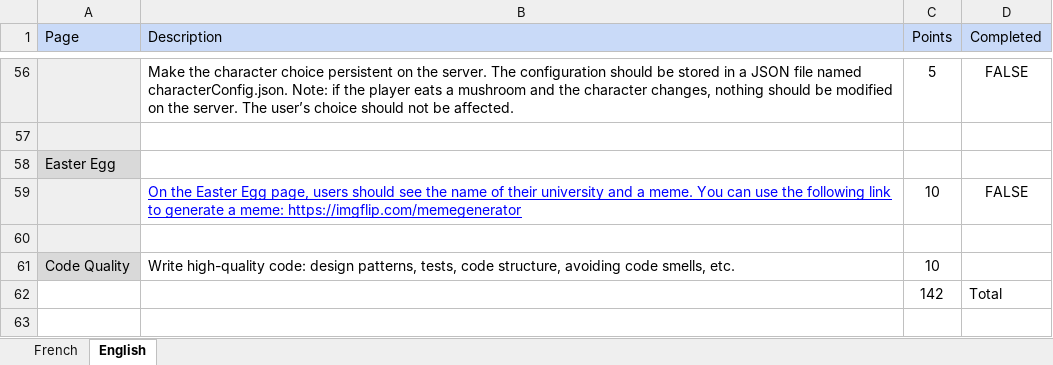
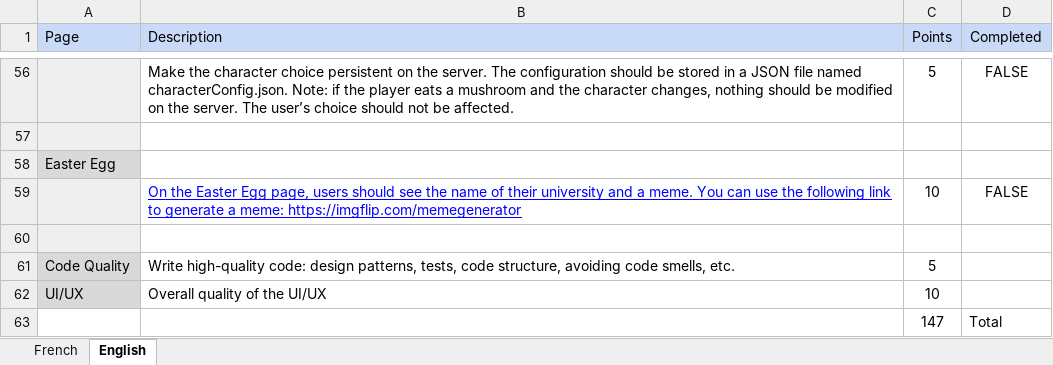
Before and after one commit to ThierryBeaulieu/CSGames_Web_2026, an Excel workbook: Correction CSGames.xlsx, sheet English, drawn as a sheet; only a part is shown, gaps mark what is left out; values as stored, in another font and other column widths than the file's, no borders; charts and pictures not drawn; removed rows and columns are numbered as before the commit, all else as after; the diff names each change by its address in the sheet, - before the commit and + after, or states it on an @@ line.

Commit message:
update correction grid

```diff
--- a/Correction CSGames.xlsx (sheet English)
+++ b/Correction CSGames.xlsx (sheet English)
-C61 (Points): 10
+C61 (Points): 5
-row 62:  |  | 142 | Total
+row 62: UI/UX | Overall quality of the UI/UX | 10
+row 63:  |  | 147 | Total
```
Also changed, not shown: sheet French.
